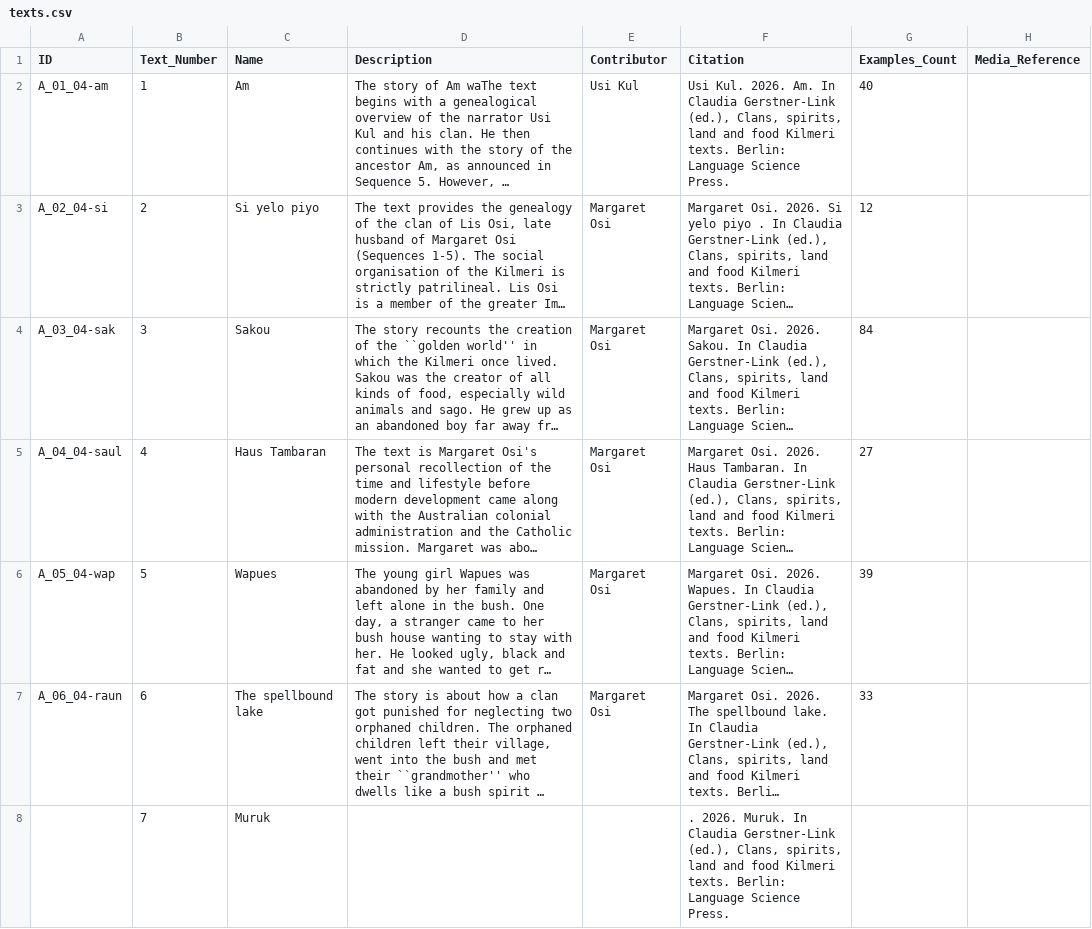
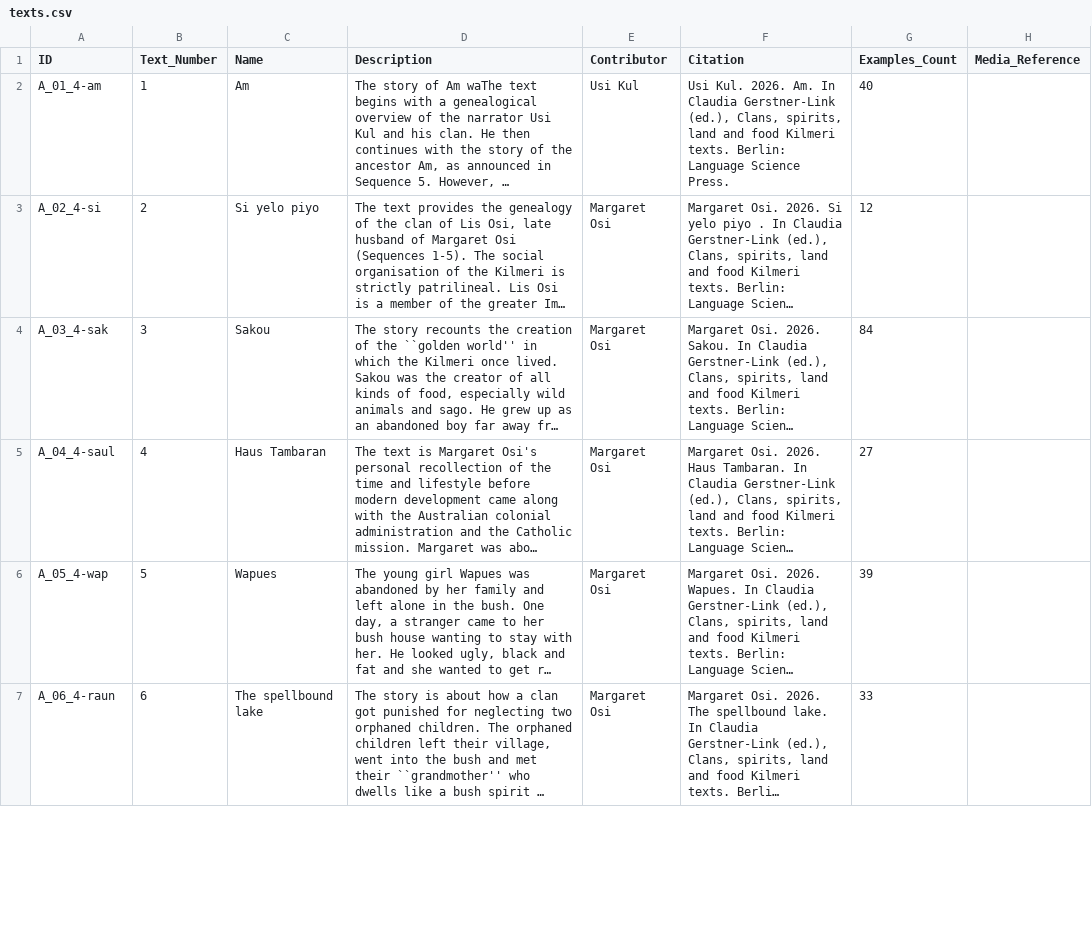
Before and after one commit to OpenTextCollections/kilm1241a, a CSV file: texts.csv, drawn as a sheet; only a part is shown; long unchanged cells end in …; the diff covers the shown part only; the diff names each change by its address in the sheet, - before the commit and + after, or states it on an @@ line.

Commit message:
texts validate

```diff
--- a/texts.csv
+++ b/texts.csv
-A2 (ID): A_01_04-am
+A2 (ID): A_01_4-am
-A3 (ID): A_02_04-si
+A3 (ID): A_02_4-si
-A4 (ID): A_03_04-sak
+A4 (ID): A_03_4-sak
-A5 (ID): A_04_04-saul
+A5 (ID): A_04_4-saul
-A6 (ID): A_05_04-wap
+A6 (ID): A_05_4-wap
-A7 (ID): A_06_04-raun
+A7 (ID): A_06_4-raun
-row 8:  | 7 | Muruk |  |  | . 2026. Muruk. In Claudia Gerstner-Link (ed.), Clans, spirits, land and food Kilmeri texts. Berlin: Language Science Press.
```
Also changed, not shown: 4 removed rows and 65 edited cells elsewhere in this file.
